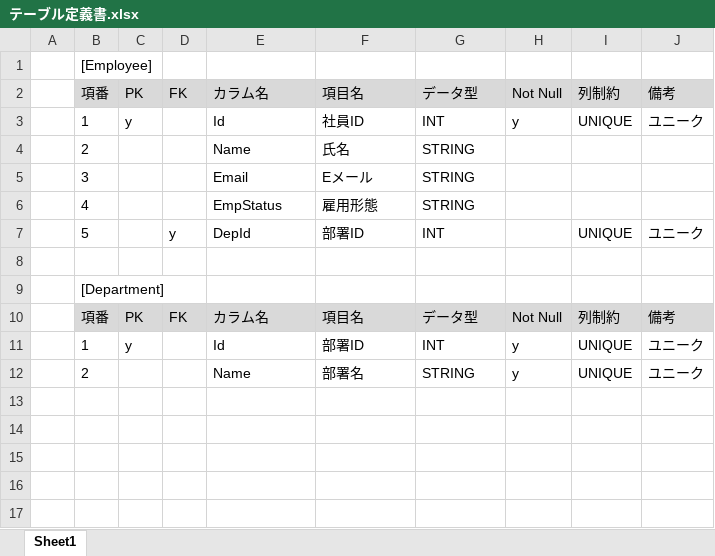
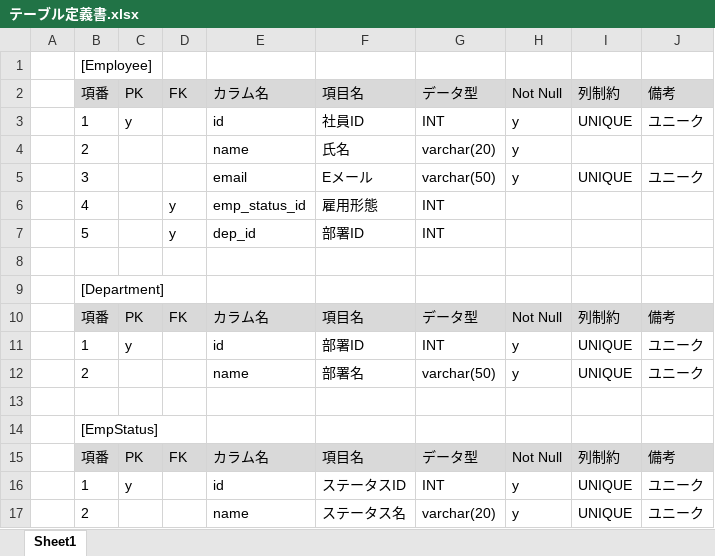
Before and after one commit to Keiichiro-Murayama/csharp_training_202605, an Excel workbook: docs/01_db/テーブル定義書.xlsx, sheet Sheet1, drawn as a sheet; values as stored, in another font and other column widths than the file's, no borders; removed rows and columns are numbered as before the commit, all else as after; the diff names each change by its address in the sheet, - before the commit and + after, or states it on an @@ line.

Commit message:
update TableDoc&DB

```diff
--- a/docs/01_db/テーブル定義書.xlsx (sheet Sheet1)
+++ b/docs/01_db/テーブル定義書.xlsx (sheet Sheet1)
-E3: Id
+E3: id
-row 4:  | 2 |  |  | Name | 氏名 | STRING
-row 5:  | 3 |  |  | Email | Eメール | STRING
+row 4:  | 2 |  |  | name | 氏名 | varchar(20) | y
+row 5:  | 3 |  |  | email | Eメール | varchar(50) | y | UNIQUE | ユニーク
-D6: (empty)
+D6: y
-E6: EmpStatus
+E6: emp_status_id
-G6: STRING
+G6: INT
-E7: DepId
+E7: dep_id
-I7: UNIQUE
+I7: (empty)
-J7: ユニーク
+J7: (empty)
-E11: Id
+E11: id
-E12: Name
+E12: name
-G12: STRING
+G12: varchar(50)
+row 13: (empty)
+row 14:  | [EmpStatus]
+row 15:  | 項番 | PK | FK | カラム名 | 項目名 | データ型 | Not Null | 列制約 | 備考
+row 16:  | 1 | y |  | id | ステータスID | INT | y | UNIQUE | ユニーク
+row 17:  | 2 |  |  | name | ステータス名 | varchar(20) | y | UNIQUE | ユニーク
```
Also changed, not shown: 1 other file.
